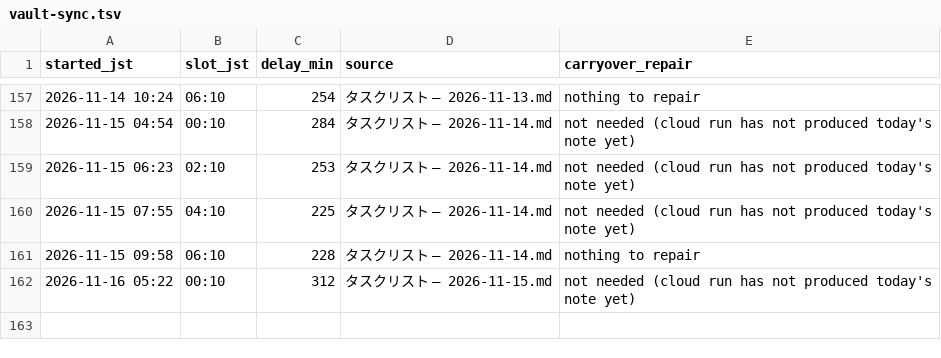
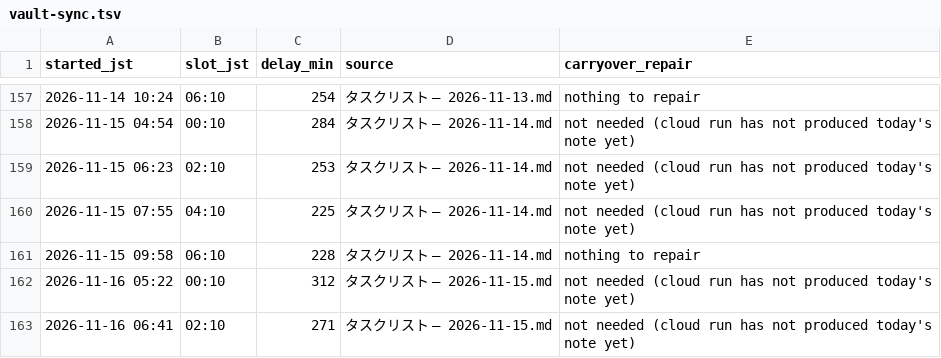
Before and after one commit to koki-nakata/ai-company, a TSV file: logs/vault-sync.tsv, drawn as a sheet; only a part is shown, gaps mark what is left out.

```diff
--- a/logs/vault-sync.tsv
+++ b/logs/vault-sync.tsv
@@ -162 +162,2 @@ started_jst	slot_jst	delay_min	source	carryover_repair
 2026-11-16 05:22	00:10	312	タスクリスト — 2026-11-15.md	not needed (cloud run has not produced today's note yet)
+2026-11-16 06:41	02:10	271	タスクリスト — 2026-11-15.md	not needed (cloud run has not produced today's note yet)
```
